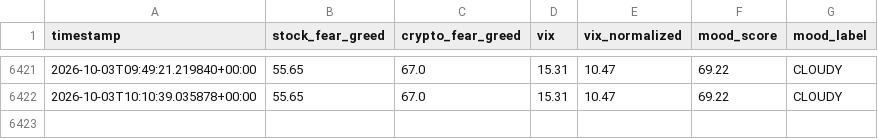
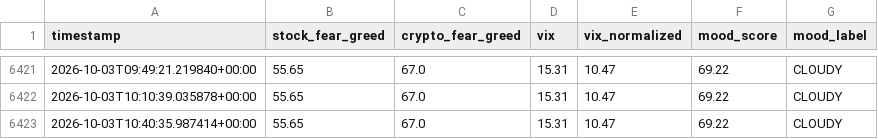
Before and after one commit to MonarchCastleTech/Cloudy-Shiny, a CSV file: sentiment_data.csv, drawn as a sheet; only a part is shown, gaps mark what is left out; the diff names each change by its address in the sheet, - before the commit and + after, or states it on an @@ line.

```diff
--- a/sentiment_data.csv
+++ b/sentiment_data.csv
+row 6423: 2026-10-03T10:40:35.987414+00:00 | 55.65 | 67.0 | 15.31 | 10.47 | 69.22 | CLOUDY
```
Also changed, not shown: feed_health.csv, 1 other file.
